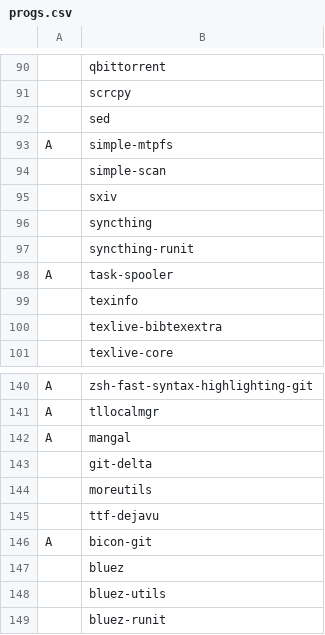
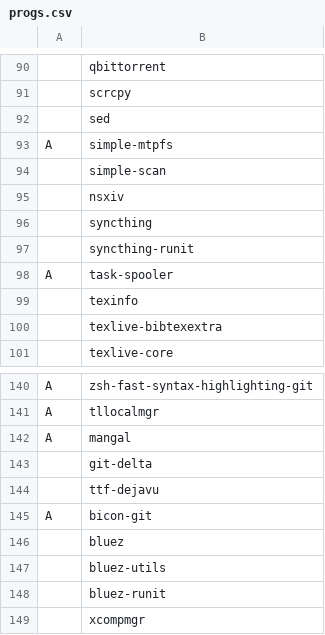
Before and after one commit to iStagnant/download, a CSV file: progs.csv, drawn as a sheet; only a part is shown, gaps mark what is left out; the shorter side is filled out with more unchanged rows.

Commit message:
modified progs and fixed bare repo

```diff
--- a/progs.csv
+++ b/progs.csv
@@ -94,3 +94,3 @@ A,simple-mtpfs
 ,simple-scan
-,sxiv
+,nsxiv
 ,syncthing
@@ -143,3 +143,2 @@ A,mangal
 ,git-delta
-,moreutils
 ,ttf-dejavu
```
Also changed, not shown: 1 other file.
